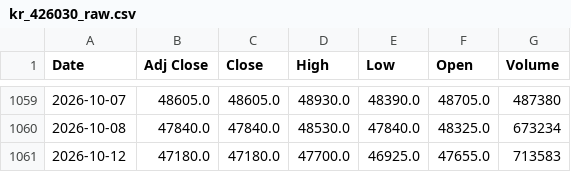
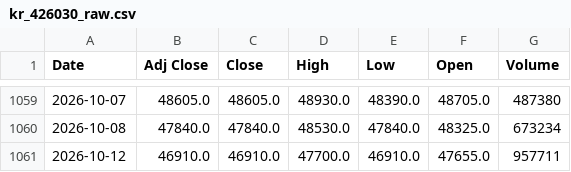
Before and after one commit to jini-bot/soxx-data, a CSV file: kr_426030_raw.csv, drawn as a sheet; only a part is shown, gaps mark what is left out.

```diff
--- a/kr_426030_raw.csv
+++ b/kr_426030_raw.csv
@@ -1060,2 +1060,2 @@
 2026-10-08,47840.0,47840.0,48530.0,47840.0,48325.0,673234
-2026-10-12,47180.0,47180.0,47700.0,46925.0,47655.0,713583
+2026-10-12,46910.0,46910.0,47700.0,46910.0,47655.0,957711
```
Also changed, not shown: kr_381180_raw.csv, qqq_raw.csv, 8 other files.
